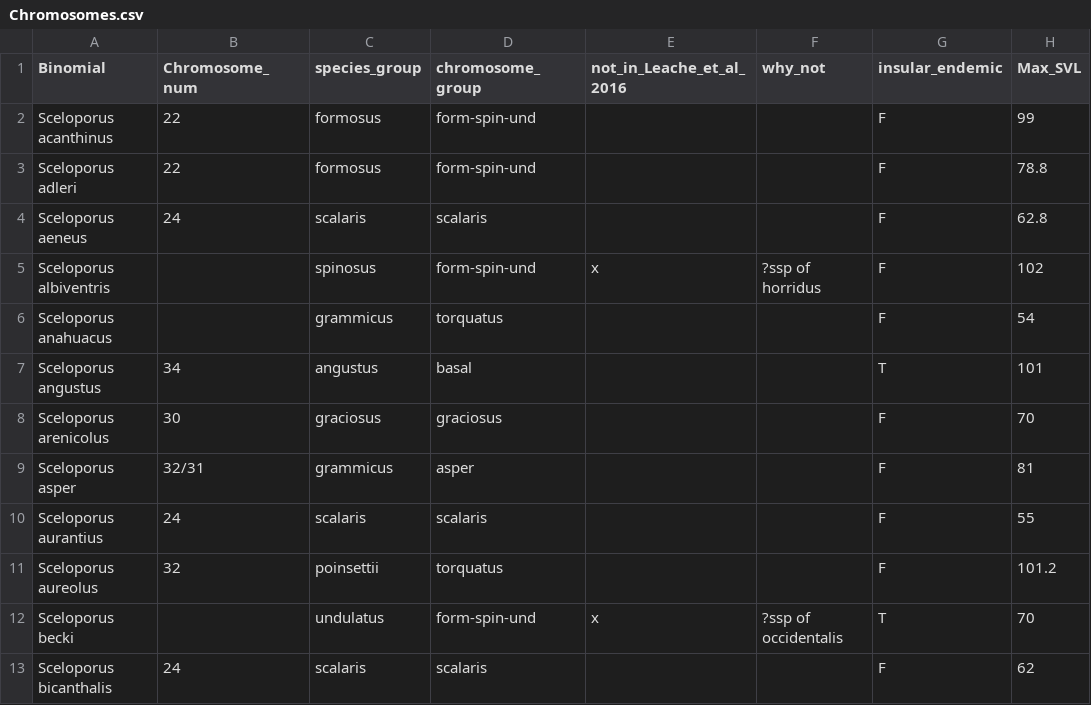
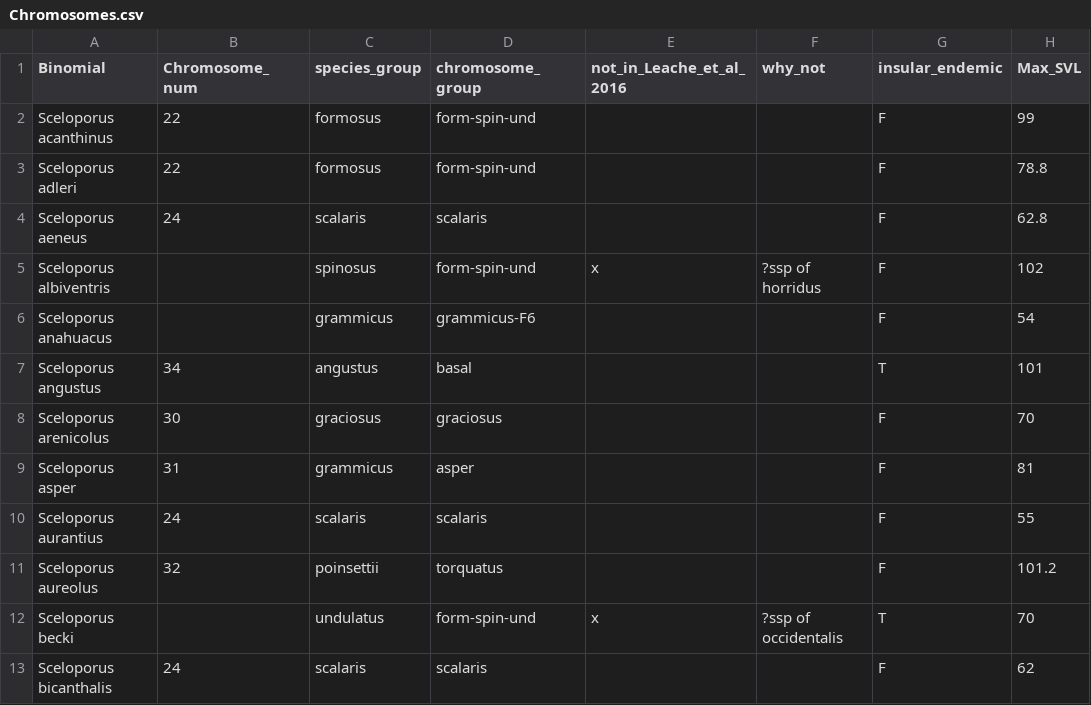
Before and after one commit to dibamus/Sceloporus-Karyogeography, a CSV file: Data/Chromosomes.csv, drawn as a sheet; only a part is shown; the diff covers the shown part only; the diff names each change by its address in the sheet, - before the commit and + after, or states it on an @@ line.

Commit message:
Updated chromosome counts to work with phylogenetic signal testing and implemented phylogenetic signal testing (kt-dist.R)

```diff
--- a/Data/Chromosomes.csv
+++ b/Data/Chromosomes.csv
-D6 (chromosome_group): torquatus
+D6 (chromosome_group): grammicus-F6
-B9 (Chromosome_num): 32/31
+B9 (Chromosome_num): 31
```
Also changed, not shown: 13 edited cells elsewhere in this file, 24 other files.
